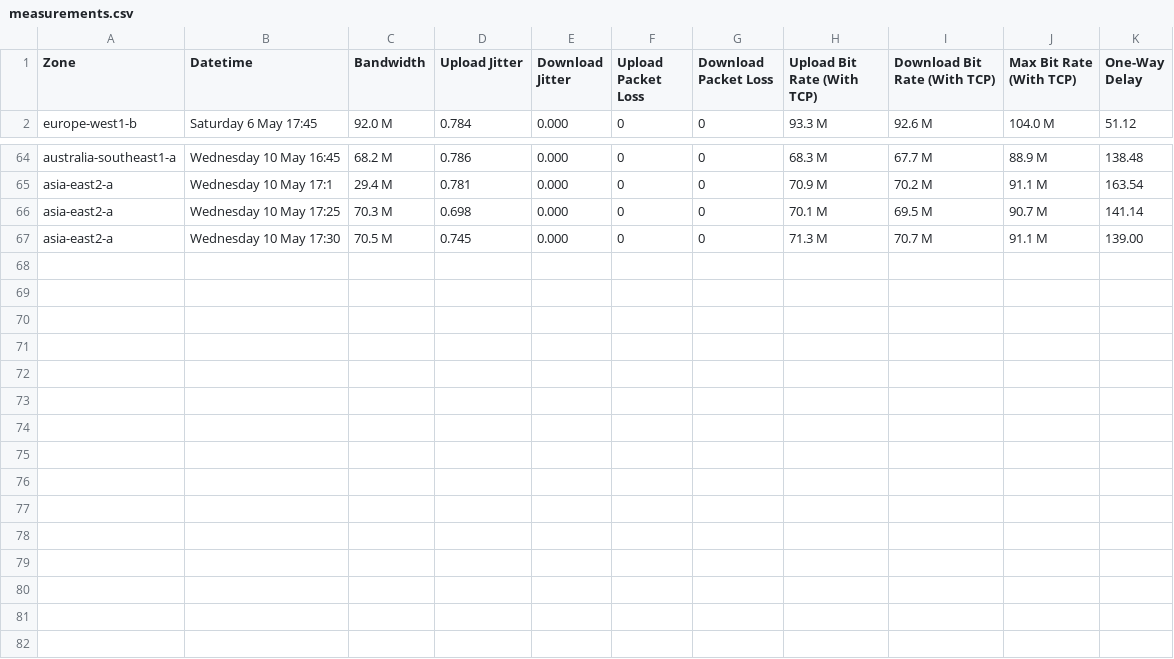
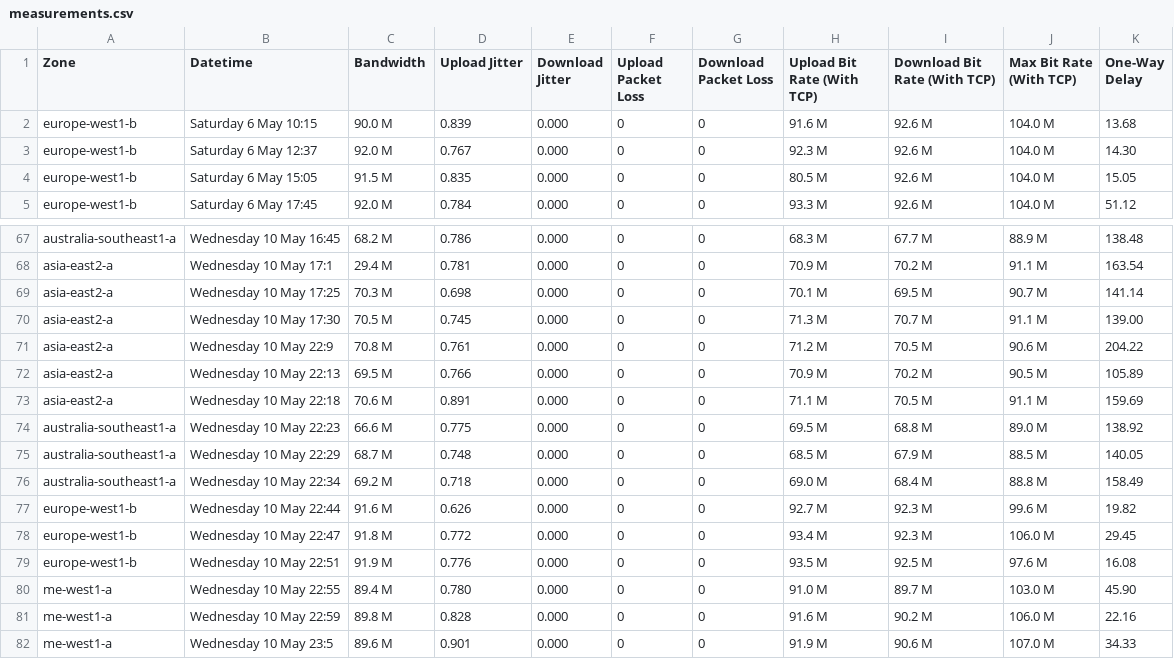
Before and after one commit to realRunlo/CNP, a CSV file: App/measurements.csv, drawn as a sheet; only a part is shown, gaps mark what is left out.

```diff
--- a/App/measurements.csv
+++ b/App/measurements.csv
@@ -1,2 +1,5 @@
 Zone,Datetime,Bandwidth,Upload Jitter,Download Jitter,Upload Packet Loss,Download Packet Loss,Upload Bit Rate (With TCP),Download Bit Rate (With TCP),Max Bit Rate (With TCP),One-Way Delay
+europe-west1-b,Saturday 6 May 10:15,90.0 M,0.839,0.000,0,0,91.6 M,92.6 M,104.0 M,13.68
+europe-west1-b,Saturday 6 May 12:37,92.0 M,0.767,0.000,0,0,92.3 M,92.6 M,104.0 M,14.30
+europe-west1-b,Saturday 6 May 15:05,91.5 M,0.835,0.000,0,0,80.5 M,92.6 M,104.0 M,15.05
 europe-west1-b,Saturday 6 May 17:45,92.0 M,0.784,0.000,0,0,93.3 M,92.6 M,104.0 M,51.12
@@ -67 +70,13 @@ asia-east2-a,Wednesday 10 May 17:25,70.3 M,0.698,0.000,0,0,70.1 M,69.5 M,90.7 M,
 asia-east2-a,Wednesday 10 May 17:30,70.5 M,0.745,0.000,0,0,71.3 M,70.7 M,91.1 M,139.00
+asia-east2-a,Wednesday 10 May 22:9,70.8 M,0.761,0.000,0,0,71.2 M,70.5 M,90.6 M,204.22
+asia-east2-a,Wednesday 10 May 22:13,69.5 M,0.766,0.000,0,0,70.9 M,70.2 M,90.5 M,105.89
+asia-east2-a,Wednesday 10 May 22:18,70.6 M,0.891,0.000,0,0,71.1 M,70.5 M,91.1 M,159.69
+australia-southeast1-a,Wednesday 10 May 22:23,66.6 M,0.775,0.000,0,0,69.5 M,68.8 M,89.0 M,138.92
+australia-southeast1-a,Wednesday 10 May 22:29,68.7 M,0.748,0.000,0,0,68.5 M,67.9 M,88.5 M,140.05
+australia-southeast1-a,Wednesday 10 May 22:34,69.2 M,0.718,0.000,0,0,69.0 M,68.4 M,88.8 M,158.49
+europe-west1-b,Wednesday 10 May 22:44,91.6 M,0.626,0.000,0,0,92.7 M,92.3 M,99.6 M,19.82
+europe-west1-b,Wednesday 10 May 22:47,91.8 M,0.772,0.000,0,0,93.4 M,92.3 M,106.0 M,29.45
+europe-west1-b,Wednesday 10 May 22:51,91.9 M,0.776,0.000,0,0,93.5 M,92.5 M,97.6 M,16.08
+me-west1-a,Wednesday 10 May 22:55,89.4 M,0.780,0.000,0,0,91.0 M,89.7 M,103.0 M,45.90
+me-west1-a,Wednesday 10 May 22:59,89.8 M,0.828,0.000,0,0,91.6 M,90.2 M,106.0 M,22.16
+me-west1-a,Wednesday 10 May 23:5,89.6 M,0.901,0.000,0,0,91.9 M,90.6 M,107.0 M,34.33
```
Also changed, not shown: 3 other files.
